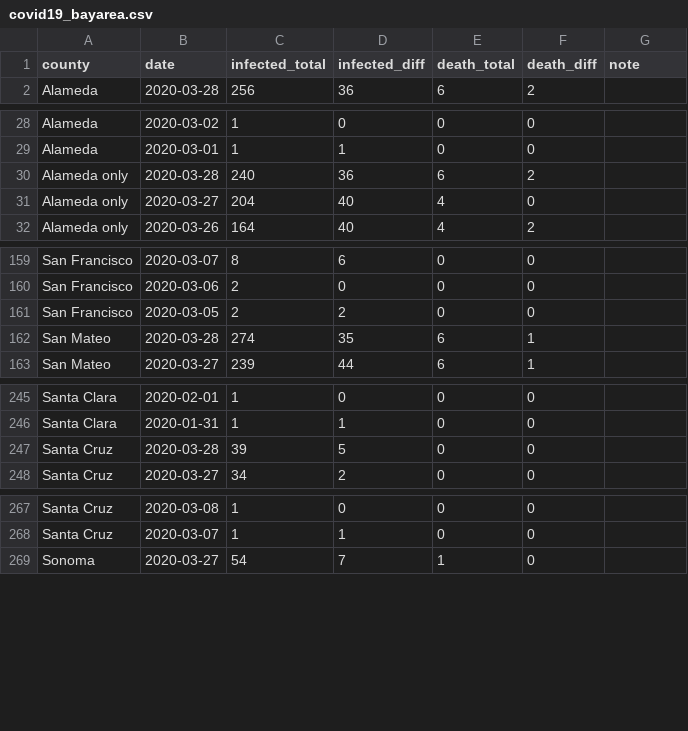
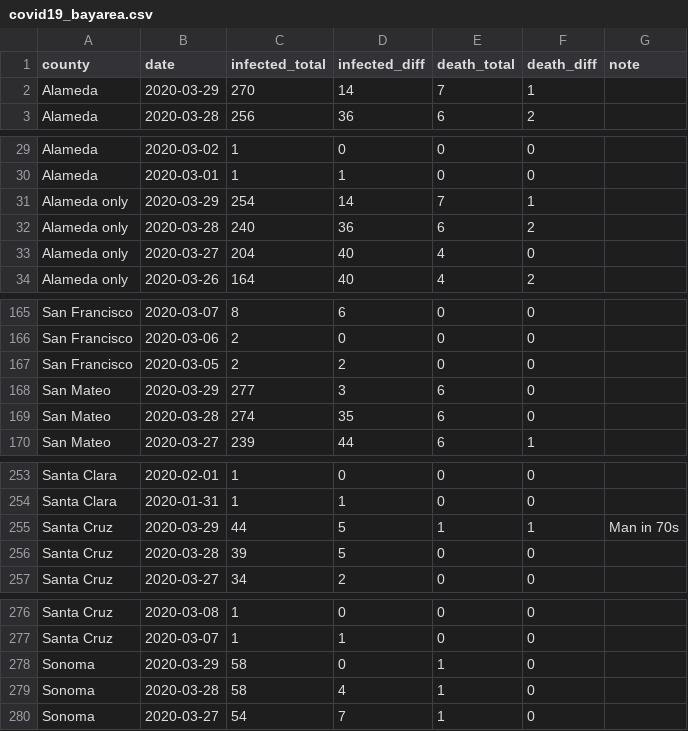
Before and after one commit to jackjlee/covid19_bayarea, a CSV file: covid19_bayarea.csv, drawn as a sheet; only a part is shown, gaps mark what is left out; the diff covers the shown part only.

Commit message:
Added data for March 29

```diff
--- a/covid19_bayarea.csv
+++ b/covid19_bayarea.csv
@@ -1,2 +1,3 @@
 county,date,infected_total,infected_diff,death_total,death_diff,note
+Alameda,2020-03-29,270,14,7,1,
 Alameda,2020-03-28,256,36,6,2,
@@ -29,2 +30,3 @@ Alameda,2020-03-02,1,0,0,0,
 Alameda,2020-03-01,1,1,0,0,
+Alameda only,2020-03-29,254,14,7,1,
 Alameda only,2020-03-28,240,36,6,2,
@@ -161,3 +167,4 @@ San Francisco,2020-03-06,2,0,0,0,
 San Francisco,2020-03-05,2,2,0,0,
-San Mateo,2020-03-28,274,35,6,1,
+San Mateo,2020-03-29,277,3,6,0,
+San Mateo,2020-03-28,274,35,6,0,
 San Mateo,2020-03-27,239,44,6,1,
@@ -249,2 +257,3 @@ Santa Clara,2020-02-01,1,0,0,0,
 Santa Clara,2020-01-31,1,1,0,0,
+Santa Cruz,2020-03-29,44,5,1,1,Man in 70s
 Santa Cruz,2020-03-28,39,5,0,0,
@@ -271,2 +280,4 @@ Santa Cruz,2020-03-08,1,0,0,0,
 Santa Cruz,2020-03-07,1,1,0,0,
+Sonoma,2020-03-29,58,0,1,0,
+Sonoma,2020-03-28,58,4,1,0,
 Sonoma,2020-03-27,54,7,1,0,
```
Also changed, not shown: 5 added rows elsewhere in this file, 1 other file.
